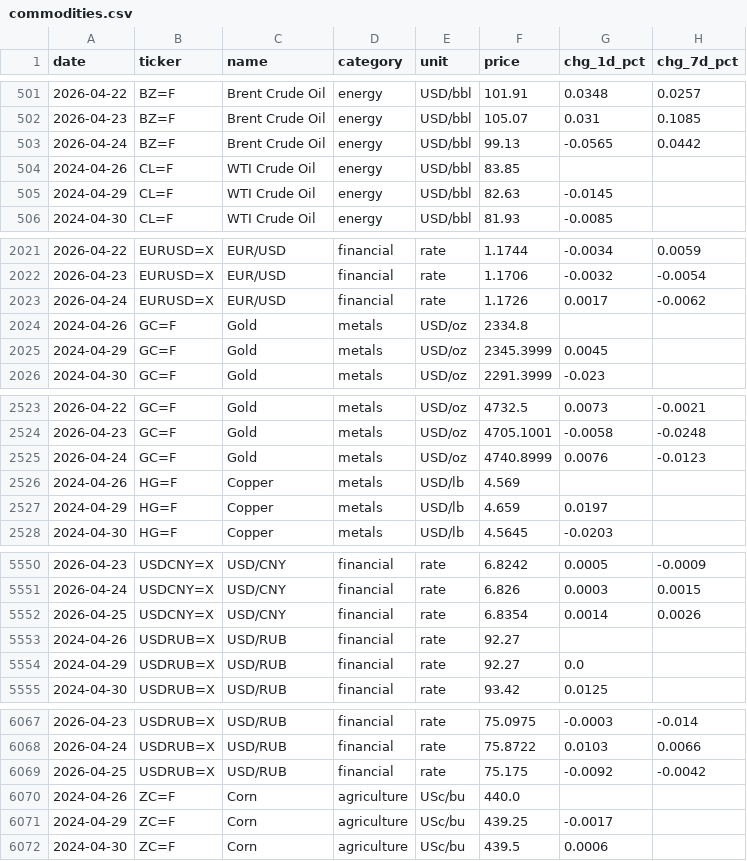
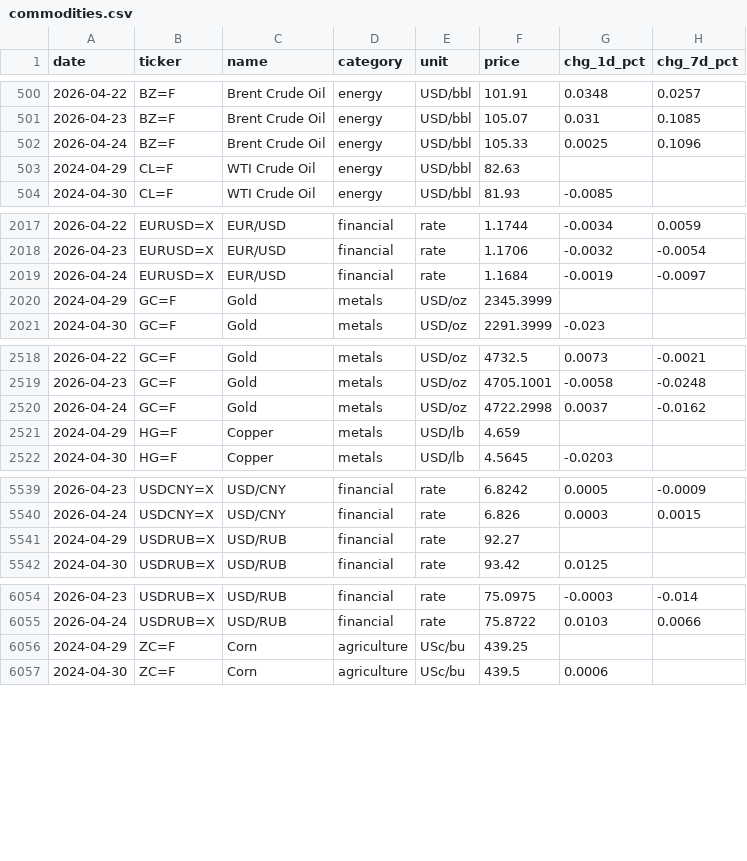
Before and after one commit to serkvay13/nerai-hub, a CSV file: commodities.csv, drawn as a sheet; only a part is shown, gaps mark what is left out; the diff covers the shown part only.

```diff
--- a/commodities.csv
+++ b/commodities.csv
@@ -502,5 +501,4 @@ date,ticker,name,category,unit,price,chg_1d_pct,chg_7d_pct
 2026-04-23,BZ=F,Brent Crude Oil,energy,USD/bbl,105.07,0.031,0.1085
-2026-04-24,BZ=F,Brent Crude Oil,energy,USD/bbl,99.13,-0.0565,0.0442
-2024-04-26,CL=F,WTI Crude Oil,energy,USD/bbl,83.85,,
-2024-04-29,CL=F,WTI Crude Oil,energy,USD/bbl,82.63,-0.0145,
+2026-04-24,BZ=F,Brent Crude Oil,energy,USD/bbl,105.33,0.0025,0.1096
+2024-04-29,CL=F,WTI Crude Oil,energy,USD/bbl,82.63,,
 2024-04-30,CL=F,WTI Crude Oil,energy,USD/bbl,81.93,-0.0085,
@@ -2022,5 +2018,4 @@ date,ticker,name,category,unit,price,chg_1d_pct,chg_7d_pct
 2026-04-23,EURUSD=X,EUR/USD,financial,rate,1.1706,-0.0032,-0.0054
-2026-04-24,EURUSD=X,EUR/USD,financial,rate,1.1726,0.0017,-0.0062
-2024-04-26,GC=F,Gold,metals,USD/oz,2334.8,,
-2024-04-29,GC=F,Gold,metals,USD/oz,2345.3999,0.0045,
+2026-04-24,EURUSD=X,EUR/USD,financial,rate,1.1684,-0.0019,-0.0097
+2024-04-29,GC=F,Gold,metals,USD/oz,2345.3999,,
 2024-04-30,GC=F,Gold,metals,USD/oz,2291.3999,-0.023,
@@ -2524,5 +2519,4 @@ date,ticker,name,category,unit,price,chg_1d_pct,chg_7d_pct
 2026-04-23,GC=F,Gold,metals,USD/oz,4705.1001,-0.0058,-0.0248
-2026-04-24,GC=F,Gold,metals,USD/oz,4740.8999,0.0076,-0.0123
-2024-04-26,HG=F,Copper,metals,USD/lb,4.569,,
-2024-04-29,HG=F,Copper,metals,USD/lb,4.659,0.0197,
+2026-04-24,GC=F,Gold,metals,USD/oz,4722.2998,0.0037,-0.0162
+2024-04-29,HG=F,Copper,metals,USD/lb,4.659,,
 2024-04-30,HG=F,Copper,metals,USD/lb,4.5645,-0.0203,
@@ -5551,5 +5540,3 @@ date,ticker,name,category,unit,price,chg_1d_pct,chg_7d_pct
 2026-04-24,USDCNY=X,USD/CNY,financial,rate,6.826,0.0003,0.0015
-2026-04-25,USDCNY=X,USD/CNY,financial,rate,6.8354,0.0014,0.0026
-2024-04-26,USDRUB=X,USD/RUB,financial,rate,92.27,,
-2024-04-29,USDRUB=X,USD/RUB,financial,rate,92.27,0.0,
+2024-04-29,USDRUB=X,USD/RUB,financial,rate,92.27,,
 2024-04-30,USDRUB=X,USD/RUB,financial,rate,93.42,0.0125,
@@ -6068,5 +6055,3 @@ date,ticker,name,category,unit,price,chg_1d_pct,chg_7d_pct
 2026-04-24,USDRUB=X,USD/RUB,financial,rate,75.8722,0.0103,0.0066
-2026-04-25,USDRUB=X,USD/RUB,financial,rate,75.175,-0.0092,-0.0042
-2024-04-26,ZC=F,Corn,agriculture,USc/bu,440.0,,
-2024-04-29,ZC=F,Corn,agriculture,USc/bu,439.25,-0.0017,
+2024-04-29,ZC=F,Corn,agriculture,USc/bu,439.25,,
 2024-04-30,ZC=F,Corn,agriculture,USc/bu,439.5,0.0006,
```
Also changed, not shown: 13 removed rows and 55 edited cells elsewhere in this file, 1 other file.
